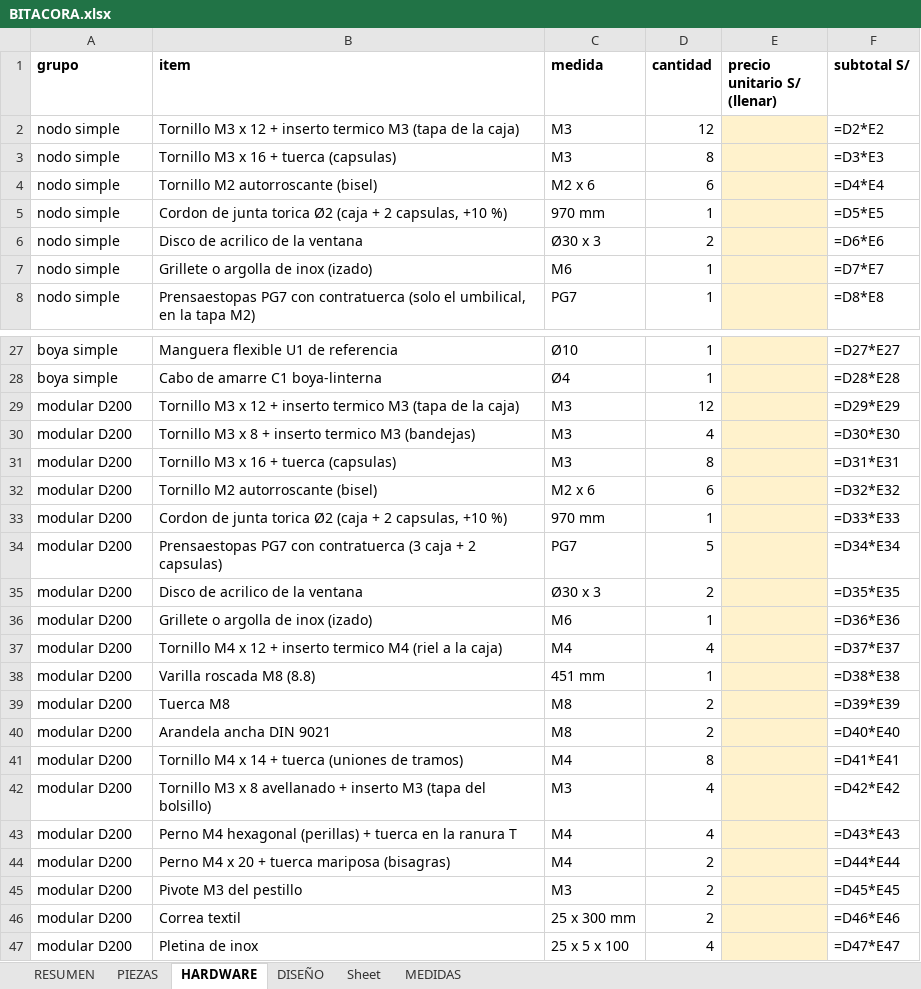
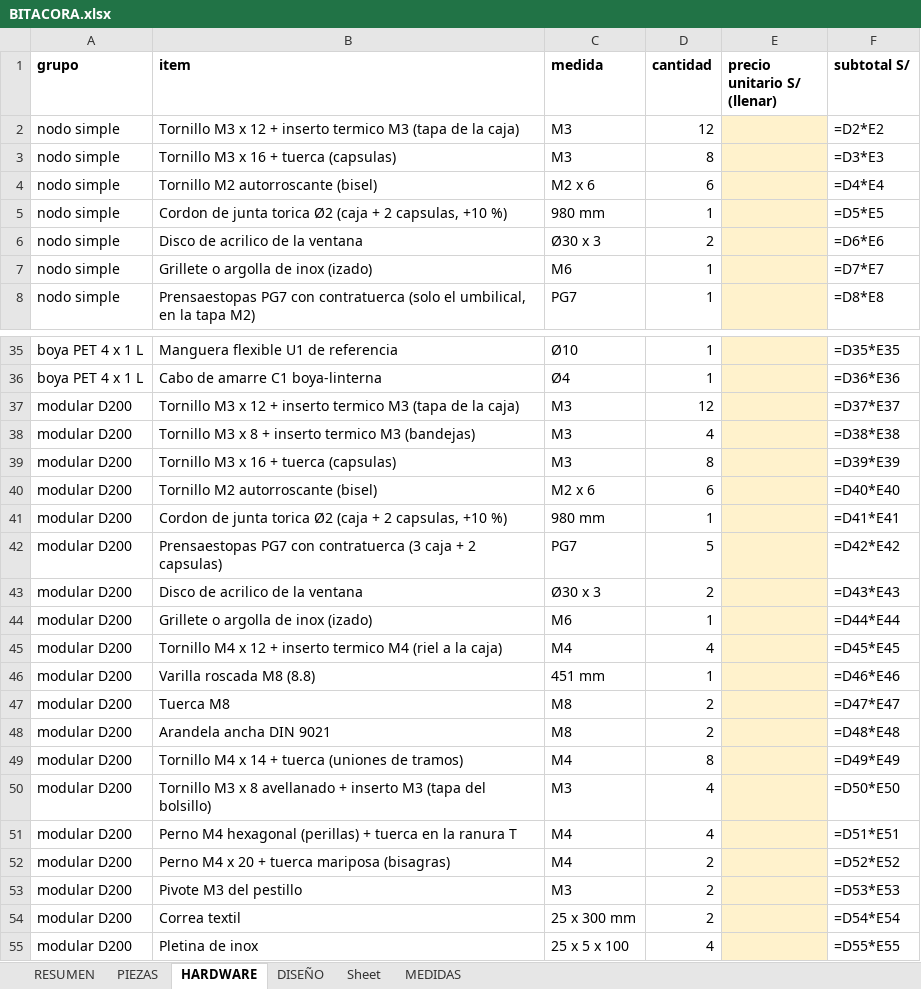
Before and after one commit to Joseph-L-Q/PI_Equipo_02, an Excel workbook: Proyecto/MóduloMecánico/salida/simple/BITACORA.xlsx, sheet HARDWARE, drawn as a sheet; only a part is shown, gaps mark what is left out; values as stored, in another font and other column widths than the file's, no borders; formulas without a stored value are shown as written; addresses are those after the commit; the diff covers the shown part only; the diff names each change by its address in the sheet, - before the commit and + after, or states it on an @@ line.

```diff
--- a/Proyecto/MóduloMecánico/salida/simple/BITACORA.xlsx (sheet HARDWARE)
+++ b/Proyecto/MóduloMecánico/salida/simple/BITACORA.xlsx (sheet HARDWARE)
-C5 (medida): 970 mm
+C5 (medida): 980 mm
-A35:A36 (grupo): boya simple
+A35:A36 (grupo): boya PET 4 x 1 L
-F35 (subtotal S/): =D27*E27
+F35 (subtotal S/): =D35*E35
-F36 (subtotal S/): =D28*E28
+F36 (subtotal S/): =D36*E36
-F37 (subtotal S/): =D29*E29
+F37 (subtotal S/): =D37*E37
-F38 (subtotal S/): =D30*E30
+F38 (subtotal S/): =D38*E38
-F39 (subtotal S/): =D31*E31
+F39 (subtotal S/): =D39*E39
-F40 (subtotal S/): =D32*E32
+F40 (subtotal S/): =D40*E40
-C41 (medida): 970 mm
+C41 (medida): 980 mm
-F41 (subtotal S/): =D33*E33
+F41 (subtotal S/): =D41*E41
-F42 (subtotal S/): =D34*E34
+F42 (subtotal S/): =D42*E42
-F43 (subtotal S/): =D35*E35
+F43 (subtotal S/): =D43*E43
-F44 (subtotal S/): =D36*E36
+F44 (subtotal S/): =D44*E44
-F45 (subtotal S/): =D37*E37
+F45 (subtotal S/): =D45*E45
-F46 (subtotal S/): =D38*E38
+F46 (subtotal S/): =D46*E46
-F47 (subtotal S/): =D39*E39
+F47 (subtotal S/): =D47*E47
-F48 (subtotal S/): =D40*E40
+F48 (subtotal S/): =D48*E48
-F49 (subtotal S/): =D41*E41
+F49 (subtotal S/): =D49*E49
-F50 (subtotal S/): =D42*E42
+F50 (subtotal S/): =D50*E50
-F51 (subtotal S/): =D43*E43
+F51 (subtotal S/): =D51*E51
-F52 (subtotal S/): =D44*E44
+F52 (subtotal S/): =D52*E52
-F53 (subtotal S/): =D45*E45
+F53 (subtotal S/): =D53*E53
-F54 (subtotal S/): =D46*E46
+F54 (subtotal S/): =D54*E54
-F55 (subtotal S/): =D47*E47
+F55 (subtotal S/): =D55*E55
```
Also changed, not shown: 14 added rows, 6 removed rows and 13 edited cells elsewhere in this sheet, sheet PIEZAS, sheet RESUMEN, 2 other files.
